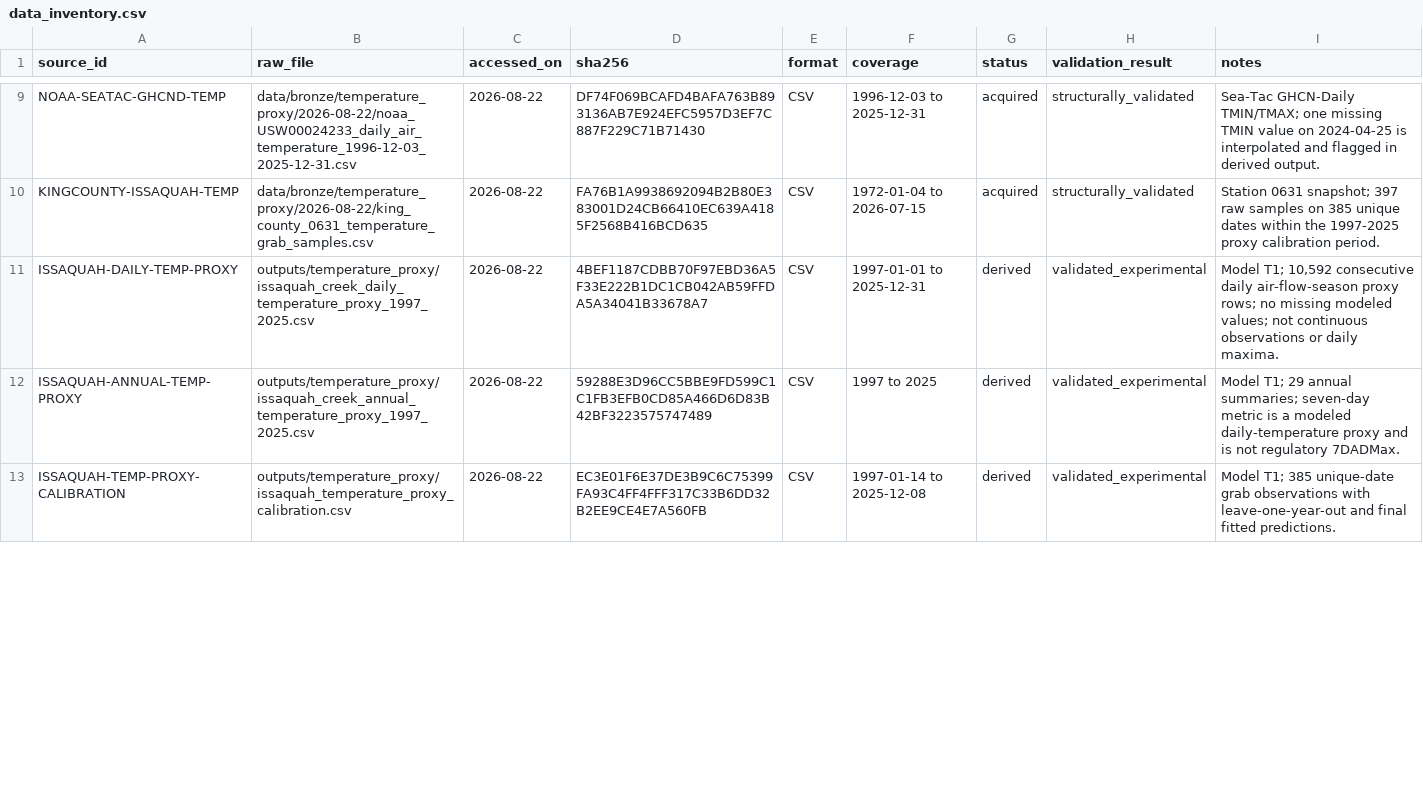
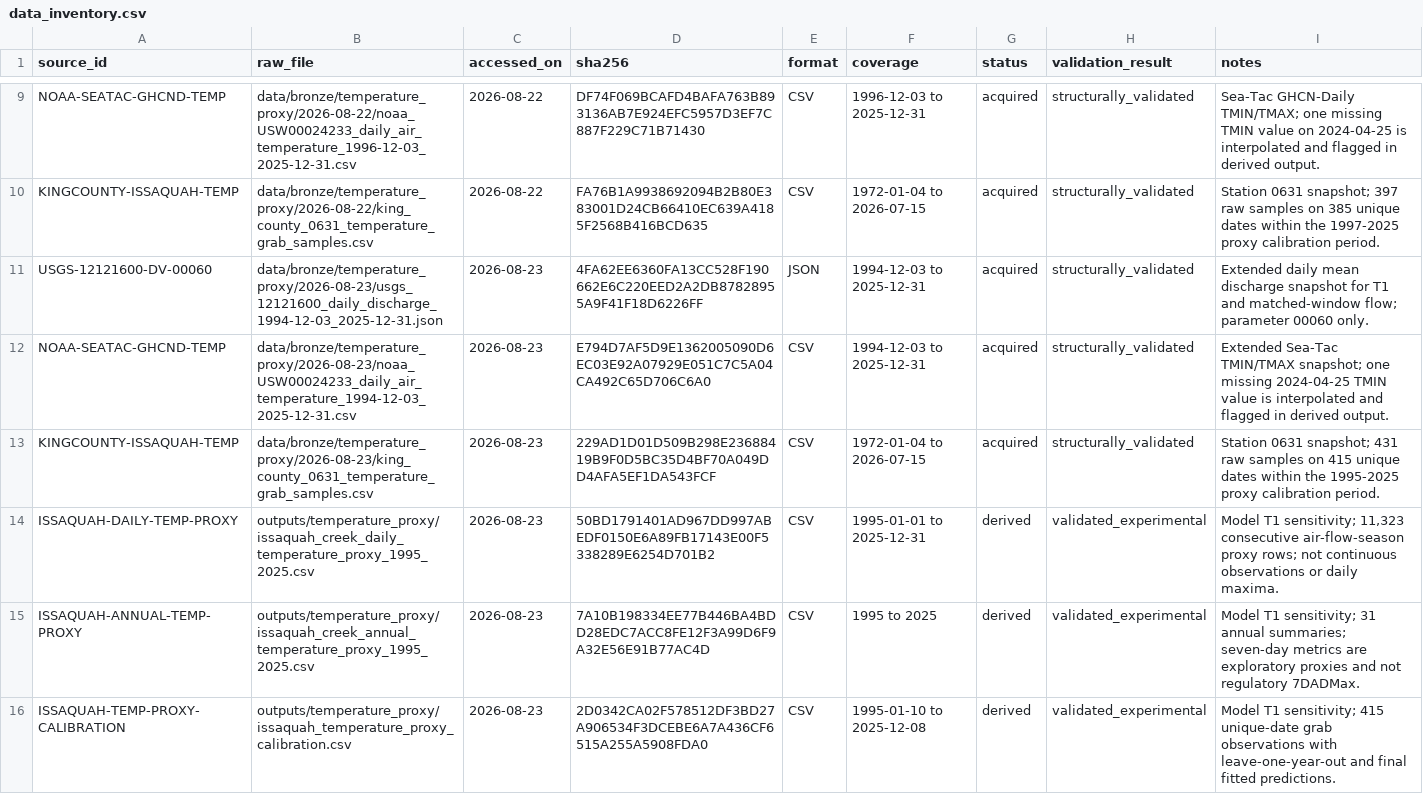
Before and after one commit to mtnh1gh/issaquah-salmon-study, a CSV file: docs/data_inventory.csv, drawn as a sheet; only a part is shown, gaps mark what is left out; the diff covers the shown part only.

```diff
--- a/docs/data_inventory.csv
+++ b/docs/data_inventory.csv
@@ -10,4 +10,7 @@ NOAA-SEATAC-GHCND-TEMP,data/bronze/temperature_proxy/2026-08-22/noaa_USW00024233
 KINGCOUNTY-ISSAQUAH-TEMP,data/bronze/temperature_proxy/2026-08-22/king_county_0631_temperature_grab_samples.csv,2026-08-22,FA76B1A9938692094B2B80E383001D24CB66410EC639A4185F2568B416BCD635,CSV,1972-01-04 to 2026-07-15,acquired,structurally_validated,"Station 0631 snapshot; 397 raw samples on 385 unique dates within the 1997-2025 proxy calibration period."
-ISSAQUAH-DAILY-TEMP-PROXY,outputs/temperature_proxy/issaquah_creek_daily_temperature_proxy_1997_2025.csv,2026-08-22,4BEF1187CDBB70F97EBD36A5F33E222B1DC1CB042AB59FFDA5A34041B33678A7,CSV,1997-01-01 to 2025-12-31,derived,validated_experimental,"Model T1; 10,592 consecutive daily air-flow-season proxy rows; no missing modeled values; not continuous observations or daily maxima."
-ISSAQUAH-ANNUAL-TEMP-PROXY,outputs/temperature_proxy/issaquah_creek_annual_temperature_proxy_1997_2025.csv,2026-08-22,59288E3D96CC5BBE9FD599C1C1FB3EFB0CD85A466D6D83B42BF3223575747489,CSV,1997 to 2025,derived,validated_experimental,"Model T1; 29 annual summaries; seven-day metric is a modeled daily-temperature proxy and is not regulatory 7DADMax."
-ISSAQUAH-TEMP-PROXY-CALIBRATION,outputs/temperature_proxy/issaquah_temperature_proxy_calibration.csv,2026-08-22,EC3E01F6E37DE3B9C6C75399FA93C4FF4FFF317C33B6DD32B2EE9CE4E7A560FB,CSV,1997-01-14 to 2025-12-08,derived,validated_experimental,"Model T1; 385 unique-date grab observations with leave-one-year-out and final fitted predictions."
+USGS-12121600-DV-00060,data/bronze/temperature_proxy/2026-08-23/usgs_12121600_daily_discharge_1994-12-03_2025-12-31.json,2026-08-23,4FA62EE6360FA13CC528F190662E6C220EED2A2DB87828955A9F41F18D6226FF,JSON,1994-12-03 to 2025-12-31,acquired,structurally_validated,"Extended daily mean discharge snapshot for T1 and matched-window flow; parameter 00060 only."
+NOAA-SEATAC-GHCND-TEMP,data/bronze/temperature_proxy/2026-08-23/noaa_USW00024233_daily_air_temperature_1994-12-03_2025-12-31.csv,2026-08-23,E794D7AF5D9E1362005090D6EC03E92A07929E051C7C5A04CA492C65D706C6A0,CSV,1994-12-03 to 2025-12-31,acquired,structurally_validated,"Extended Sea-Tac TMIN/TMAX snapshot; one missing 2024-04-25 TMIN value is interpolated and flagged in derived output."
+KINGCOUNTY-ISSAQUAH-TEMP,data/bronze/temperature_proxy/2026-08-23/king_county_0631_temperature_grab_samples.csv,2026-08-23,229AD1D01D509B298E23688419B9F0D5BC35D4BF70A049DD4AFA5EF1DA543FCF,CSV,1972-01-04 to 2026-07-15,acquired,structurally_validated,"Station 0631 snapshot; 431 raw samples on 415 unique dates within the 1995-2025 proxy calibration period."
+ISSAQUAH-DAILY-TEMP-PROXY,outputs/temperature_proxy/issaquah_creek_daily_temperature_proxy_1995_2025.csv,2026-08-23,50BD1791401AD967DD997ABEDF0150E6A89FB17143E00F5338289E6254D701B2,CSV,1995-01-01 to 2025-12-31,derived,validated_experimental,"Model T1 sensitivity; 11,323 consecutive air-flow-season proxy rows; not continuous observations or daily maxima."
+ISSAQUAH-ANNUAL-TEMP-PROXY,outputs/temperature_proxy/issaquah_creek_annual_temperature_proxy_1995_2025.csv,2026-08-23,7A10B198334EE77B446BA4BDD28EDC7ACC8FE12F3A99D6F9A32E56E91B77AC4D,CSV,1995 to 2025,derived,validated_experimental,"Model T1 sensitivity; 31 annual summaries; seven-day metrics are exploratory proxies and not regulatory 7DADMax."
+ISSAQUAH-TEMP-PROXY-CALIBRATION,outputs/temperature_proxy/issaquah_temperature_proxy_calibration.csv,2026-08-23,2D0342CA02F578512DF3BD27A906534F3DCEBE6A7A436CF6515A255A5908FDA0,CSV,1995-01-10 to 2025-12-08,derived,validated_experimental,"Model T1 sensitivity; 415 unique-date grab observations with leave-one-year-out and final fitted predictions."
```
Also changed, not shown: 2 added rows and 47 edited cells elsewhere in this file, docs/feature_registry.csv, docs/source_register.csv, 31 other files.
